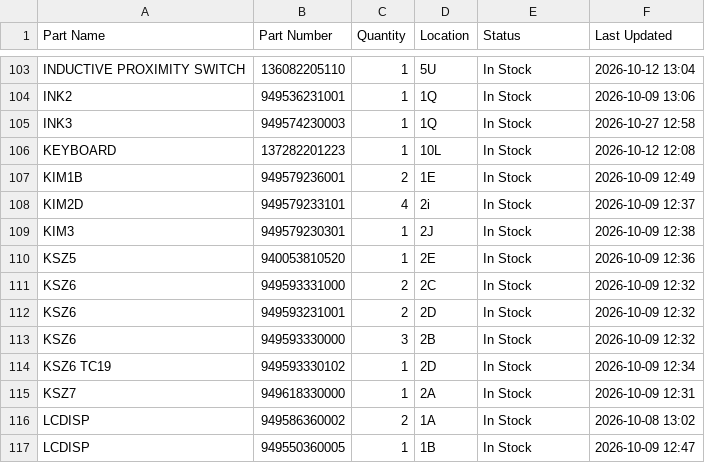
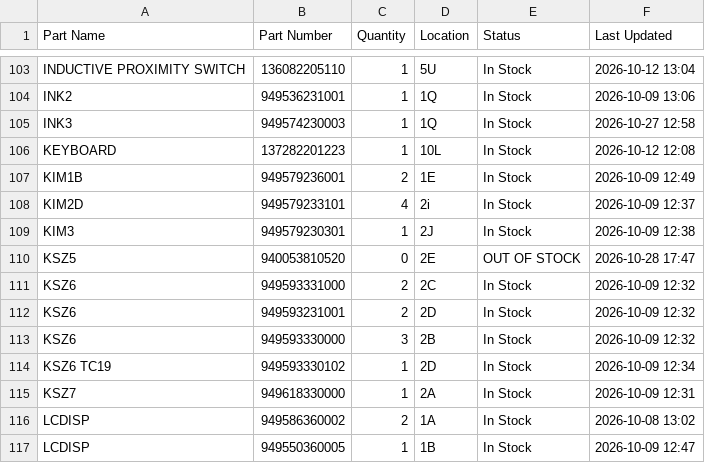
Before and after one commit to salmanaziz859-star/tms-stock, a CSV file: data.csv, drawn as a sheet; only a part is shown, gaps mark what is left out.

Commit message:
Stock update 2026-10-28 17:47

```diff
--- a/data.csv
+++ b/data.csv
@@ -109,3 +109,3 @@ KIM2D,949579233101,4,2i,In Stock,2026-10-09 12:37
 KIM3,949579230301,1,2J,In Stock,2026-10-09 12:38
-KSZ5,940053810520,1,2E,In Stock,2026-10-09 12:36
+KSZ5,940053810520,0,2E,OUT OF STOCK,2026-10-28 17:47
 KSZ6,949593331000,2,2C,In Stock,2026-10-09 12:32
```
Also changed, not shown: 1 other file.
